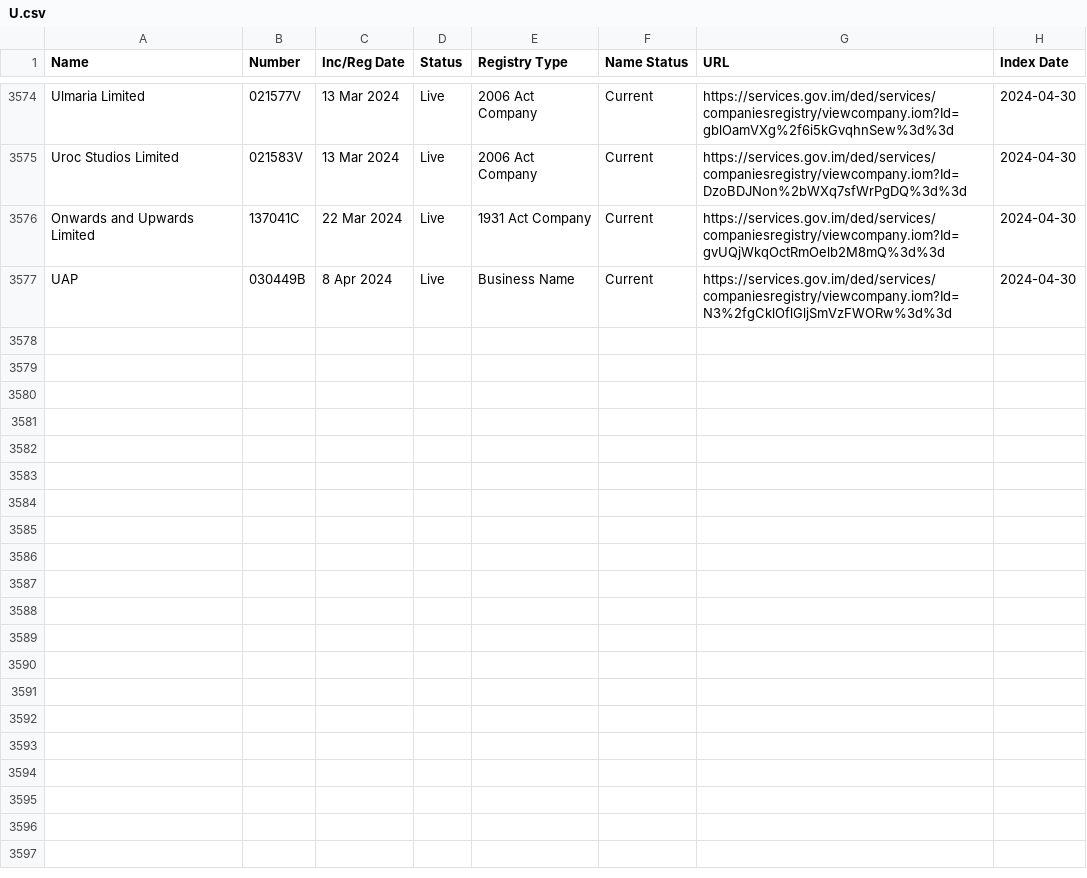
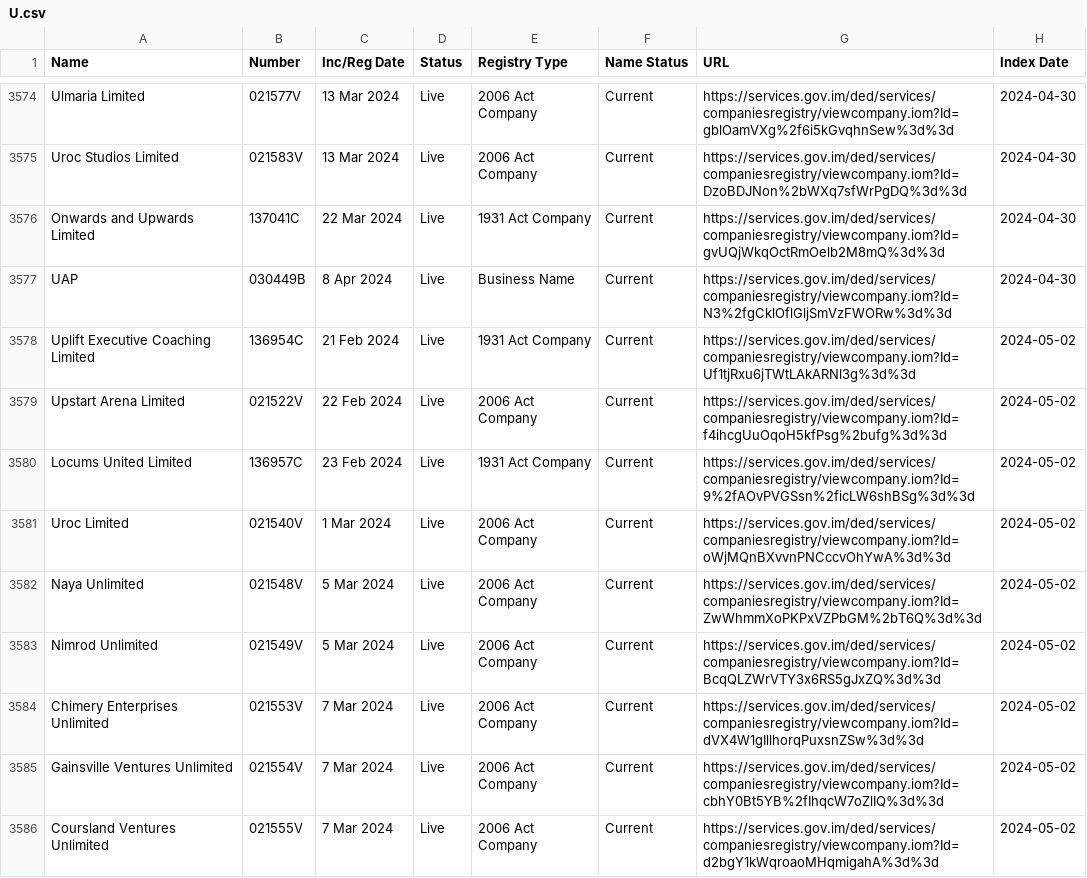
Before and after one commit to dankarran/isleofman-opendata, a CSV file: data/gov.im/companies/sources/terms/U.csv, drawn as a sheet; only a part is shown, gaps mark what is left out; the diff covers the shown part only.

Commit message:
Update companies

```diff
--- a/data/gov.im/companies/sources/terms/U.csv
+++ b/data/gov.im/companies/sources/terms/U.csv
@@ -3577 +3577,10 @@
 "UAP","030449B","8 Apr 2024","Live","Business Name","Current","https://services.gov.im/ded/services/companiesregistry/viewcompany.iom?Id=N3%2fgCklOflGljSmVzFWORw%3d%3d","2024-04-30"
+"Uplift Executive Coaching Limited","136954C","21 Feb 2024","Live","1931 Act Company","Current","https://services.gov.im/ded/services/companiesregistry/viewcompany.iom?Id=Uf1tjRxu6jTWtLAkARNl3g%3d%3d","2024-05-02"
+"Upstart Arena Limited","021522V","22 Feb 2024","Live","2006 Act Company","Current","https://services.gov.im/ded/services/companiesregistry/viewcompany.iom?Id=f4ihcgUuOqoH5kfPsg%2bufg%3d%3d","2024-05-02"
+"Locums United Limited","136957C","23 Feb 2024","Live","1931 Act Company","Current","https://services.gov.im/ded/services/companiesregistry/viewcompany.iom?Id=9%2fAOvPVGSsn%2ficLW6shBSg%3d%3d","2024-05-02"
+"Uroc Limited","021540V","1 Mar 2024","Live","2006 Act Company","Current","https://services.gov.im/ded/services/companiesregistry/viewcompany.iom?Id=oWjMQnBXvvnPNCccvOhYwA%3d%3d","2024-05-02"
+"Naya Unlimited","021548V","5 Mar 2024","Live","2006 Act Company","Current","https://services.gov.im/ded/services/companiesregistry/viewcompany.iom?Id=ZwWhmmXoPKPxVZPbGM%2bT6Q%3d%3d","2024-05-02"
+"Nimrod Unlimited","021549V","5 Mar 2024","Live","2006 Act Company","Current","https://services.gov.im/ded/services/companiesregistry/viewcompany.iom?Id=BcqQLZWrVTY3x6RS5gJxZQ%3d%3d","2024-05-02"
+"Chimery Enterprises Unlimited","021553V","7 Mar 2024","Live","2006 Act Company","Current","https://services.gov.im/ded/services/companiesregistry/viewcompany.iom?Id=dVX4W1gIllhorqPuxsnZSw%3d%3d","2024-05-02"
+"Gainsville Ventures Unlimited","021554V","7 Mar 2024","Live","2006 Act Company","Current","https://services.gov.im/ded/services/companiesregistry/viewcompany.iom?Id=cbhY0Bt5YB%2fIhqcW7oZlIQ%3d%3d","2024-05-02"
+"Coursland Ventures Unlimited","021555V","7 Mar 2024","Live","2006 Act Company","Current","https://services.gov.im/ded/services/companiesregistry/viewcompany.iom?Id=d2bgY1kWqroaoMHqmigahA%3d%3d","2024-05-02"
```
Also changed, not shown: 9 added rows elsewhere in this file, data/gov.im/companies/outputs/company-numbers-unindexed.csv, data/gov.im/companies/sources/terms/CORP.csv, 8 other files.
